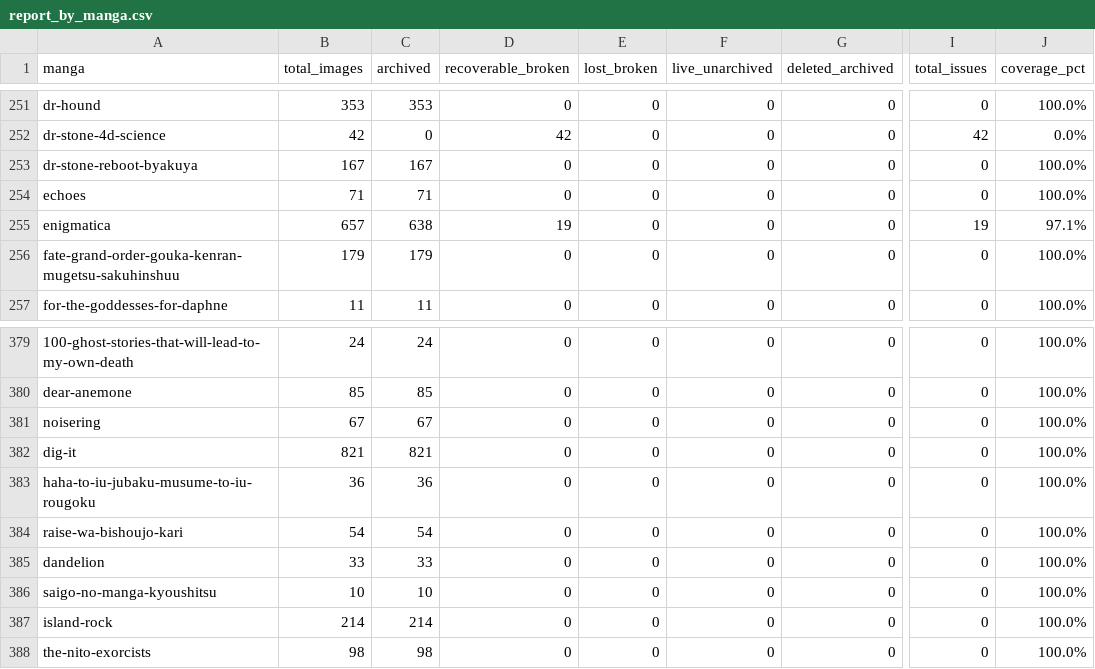
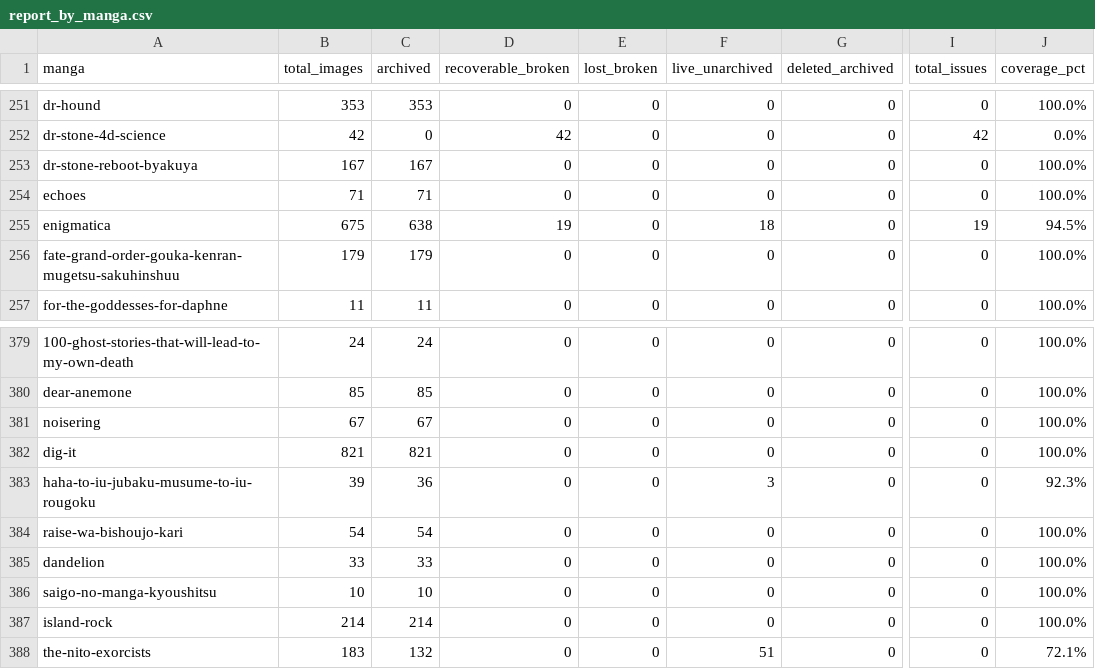
Before and after one commit to 24bit192kHz/3asq-image-recovery-site, a CSV file: report_by_manga.csv, drawn as a sheet; only a part is shown, gaps mark what is left out; the diff names each change by its address in the sheet, - before the commit and + after, or states it on an @@ line.

Commit message:
Update archive map to 286,385 captures

```diff
--- a/report_by_manga.csv
+++ b/report_by_manga.csv
-B255 (total_images): 657
+B255 (total_images): 675
-F255 (live_unarchived): 0
+F255 (live_unarchived): 18
-J255 (coverage_pct): 97.1%
+J255 (coverage_pct): 94.5%
-B383 (total_images): 36
+B383 (total_images): 39
-F383 (live_unarchived): 0
+F383 (live_unarchived): 3
-J383 (coverage_pct): 100.0%
+J383 (coverage_pct): 92.3%
-B388 (total_images): 98
+B388 (total_images): 183
-C388 (archived): 98
+C388 (archived): 132
-F388 (live_unarchived): 0
+F388 (live_unarchived): 51
-J388 (coverage_pct): 100.0%
+J388 (coverage_pct): 72.1%
```
Also changed, not shown: report_summary.csv, 4 other files.
